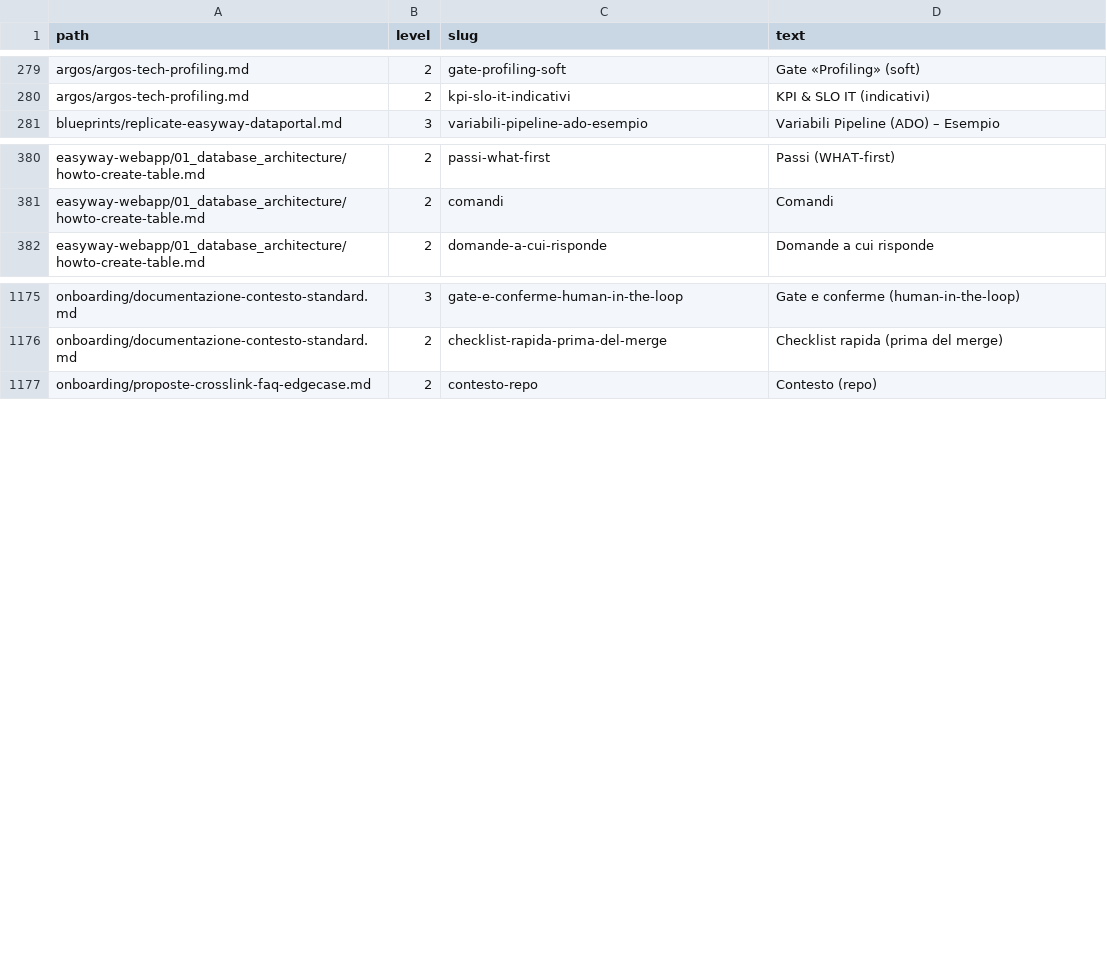
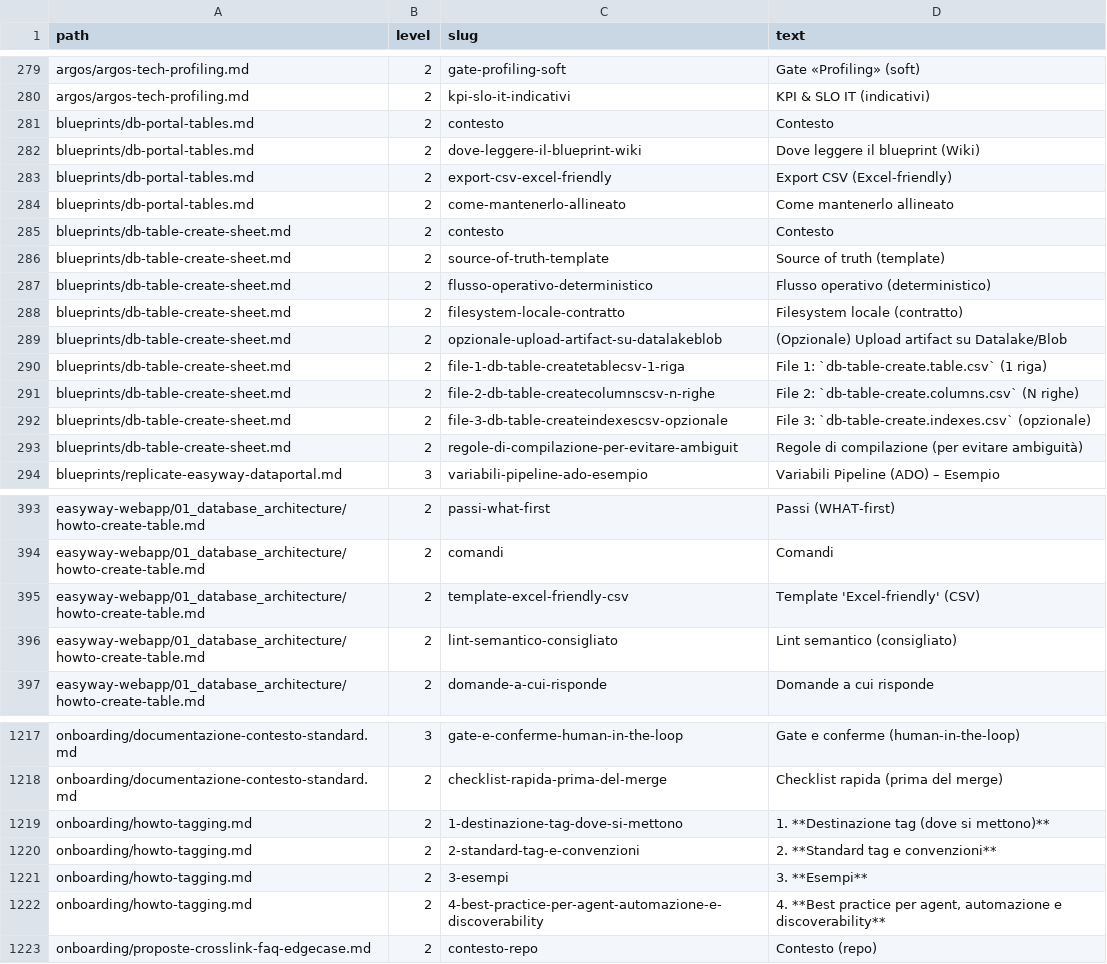
Before and after one commit to easyway-data/easyway-wiki, a CSV file: anchors_master.csv, drawn as a sheet; only a part is shown, gaps mark what is left out; the diff covers the shown part only.

Commit message:
agent

```diff
--- a/anchors_master.csv
+++ b/anchors_master.csv
@@ -280,2 +280,15 @@ argos/argos-tech-profiling.md,2,gate-profiling-soft,"Gate «Profiling» (soft)"
 argos/argos-tech-profiling.md,2,kpi-slo-it-indicativi,"KPI & SLO IT (indicativi)"
+blueprints/db-portal-tables.md,2,contesto,"Contesto"
+blueprints/db-portal-tables.md,2,dove-leggere-il-blueprint-wiki,"Dove leggere il blueprint (Wiki)"
+blueprints/db-portal-tables.md,2,export-csv-excel-friendly,"Export CSV (Excel-friendly)"
+blueprints/db-portal-tables.md,2,come-mantenerlo-allineato,"Come mantenerlo allineato"
+blueprints/db-table-create-sheet.md,2,contesto,"Contesto"
+blueprints/db-table-create-sheet.md,2,source-of-truth-template,"Source of truth (template)"
+blueprints/db-table-create-sheet.md,2,flusso-operativo-deterministico,"Flusso operativo (deterministico)"
+blueprints/db-table-create-sheet.md,2,filesystem-locale-contratto,"Filesystem locale (contratto)"
+blueprints/db-table-create-sheet.md,2,opzionale-upload-artifact-su-datalakeblob,"(Opzionale) Upload artifact su Datalake/Blob"
+blueprints/db-table-create-sheet.md,2,file-1-db-table-createtablecsv-1-riga,"File 1: `db-table-create.table.csv` (1 riga)"
+blueprints/db-table-create-sheet.md,2,file-2-db-table-createcolumnscsv-n-righe,"File 2: `db-table-create.columns.csv` (N righe)"
+blueprints/db-table-create-sheet.md,2,file-3-db-table-createindexescsv-opzionale,"File 3: `db-table-create.indexes.csv` (opzionale)"
+blueprints/db-table-create-sheet.md,2,regole-di-compilazione-per-evitare-ambiguit,"Regole di compilazione (per evitare ambiguità)"
 blueprints/replicate-easyway-dataportal.md,3,variabili-pipeline-ado-esempio,"Variabili Pipeline (ADO) – Esempio"
@@ -381,2 +394,4 @@ easyway-webapp/01_database_architecture/howto-create-table.md,2,passi-what-first
 easyway-webapp/01_database_architecture/howto-create-table.md,2,comandi,"Comandi"
+easyway-webapp/01_database_architecture/howto-create-table.md,2,template-excel-friendly-csv,"Template 'Excel-friendly' (CSV)"
+easyway-webapp/01_database_architecture/howto-create-table.md,2,lint-semantico-consigliato,"Lint semantico (consigliato)"
 easyway-webapp/01_database_architecture/howto-create-table.md,2,domande-a-cui-risponde,"Domande a cui risponde"
@@ -1176,2 +1218,6 @@ onboarding/documentazione-contesto-standard.md,3,gate-e-conferme-human-in-the-lo
 onboarding/documentazione-contesto-standard.md,2,checklist-rapida-prima-del-merge,"Checklist rapida (prima del merge)"
+onboarding/howto-tagging.md,2,1-destinazione-tag-dove-si-mettono,"1. **Destinazione tag (dove si mettono)**"
+onboarding/howto-tagging.md,2,2-standard-tag-e-convenzioni,"2. **Standard tag e convenzioni**"
+onboarding/howto-tagging.md,2,3-esempi,"3. **Esempi**"
+onboarding/howto-tagging.md,2,4-best-practice-per-agent-automazione-e-discoverability,"4. **Best practice per agent, automazione e discoverability**"
 onboarding/proposte-crosslink-faq-edgecase.md,2,contesto-repo,"Contesto (repo)"
```
Also changed, not shown: 29 added rows elsewhere in this file, index_master.csv, 43 other files.
